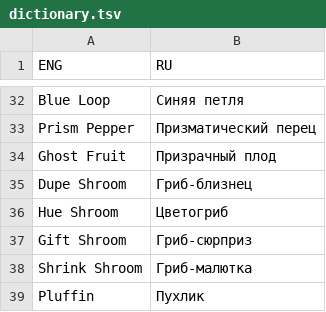
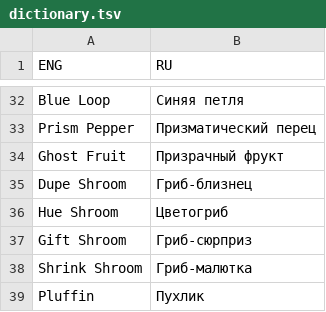
Before and after one commit to Dontaz/Wanderstop-RU, a TSV file: dictionary.tsv, drawn as a sheet; only a part is shown, gaps mark what is left out.

Commit message:
Update dictionary.tsv

```diff
--- a/dictionary.tsv
+++ b/dictionary.tsv
@@ -33,3 +33,3 @@ Blue Loop	Синяя петля
 Prism Pepper	Призматический перец
-Ghost Fruit	Призрачный плод
+Ghost Fruit	Призрачный фрукт
 Dupe Shroom	Гриб-близнец
```
